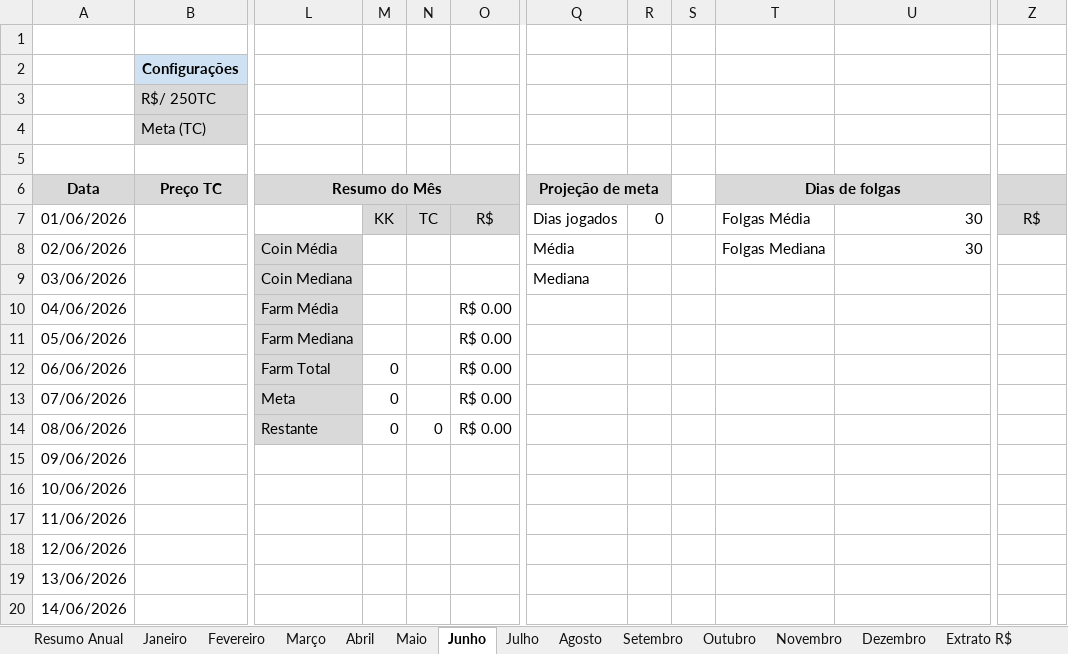
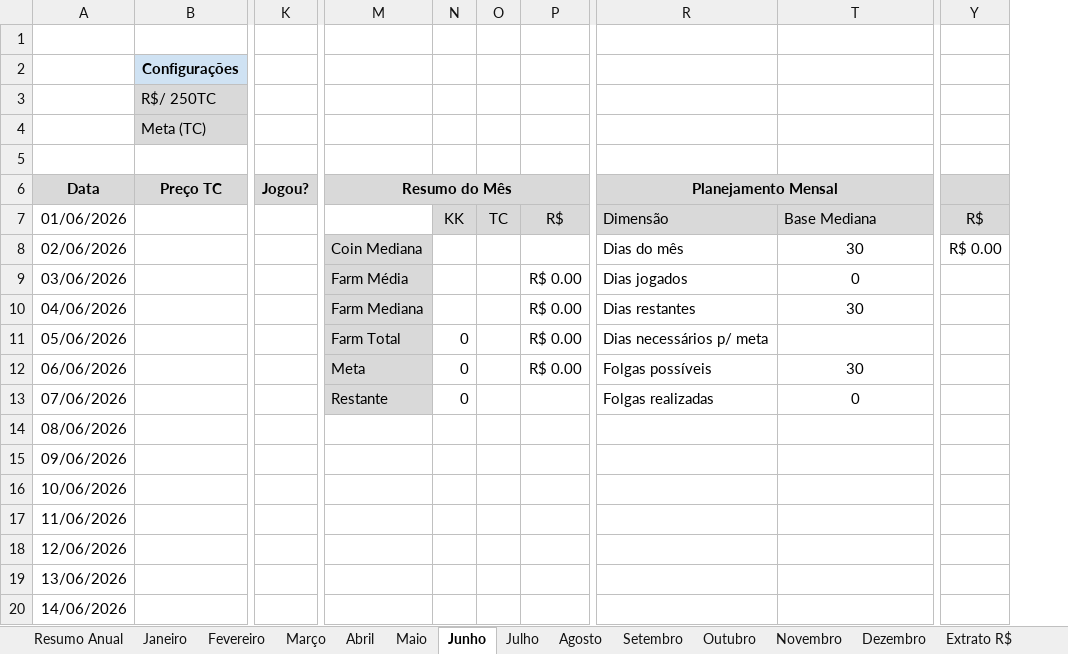
Before and after one commit to joaovrs16/tibia-economic-analysis, an Excel workbook: Valor mensal Tibia - 2026.xlsx, sheet Junho, drawn as a sheet; only a part is shown, gaps mark what is left out; values as stored, in another font and other column widths than the file's, no borders; charts and pictures and conditional formats not drawn; removed rows and columns are numbered as before the commit, all else as after; the diff names each change by its address in the sheet, - before the commit and + after, or states it on an @@ line.

Commit message:
Unificação da tabela meta mensal e folgas
Planejamento mensal abrange os dados das duas tabelas de forma simples, ocultando a média e disponibilizando a médiana para uma consulta com valores mais próximos da realidade.

O valor da Coin Média foi removido da tabela de resumo, pois a variação do valor poderia ser um problema a longo prazo devido a fatores como: preços exagerados, trolls, oportunidades rápidas ou com pouco liquidez.

Já o valor do farm média e mediana se mantiveram para análise de volumes, já que os valores estão sempre variando, fora a possibilidade de drops raros. Ambos os valores ficam disponíveis para que essa análise possa ser feita diariamente.

```diff
--- a/Valor mensal Tibia - 2026.xlsx (sheet Junho)
+++ b/Valor mensal Tibia - 2026.xlsx (sheet Junho)
+column K (Jogou?), empty
-column Q (Projeção de meta), rows 7-9: Dias jogados | Média | Mediana
-column R, row 7: 0
@@ column S hidden, empty @@
-column T (Dias de folgas), rows 7-8: Folgas Média | Folgas Mediana
+column R (Planejamento Mensal), rows 7-13: Dimensão | Dias do mês | Dias jogados | Dias restantes | Dias necessários p/ meta | Folgas possíveis | Folgas realizadas
-T7: 30
+T7: Base Mediana
-T7 fill: none
+T7 fill: #D9D9D9
-M8 (Resumo do Mês): Coin Média
+M8 (Resumo do Mês): Coin Mediana
-T8 alignment: right
+T8 alignment: center
-Y8: (empty)
+Y8: R$ 0.00
-M9 (Resumo do Mês): Coin Mediana
+M9 (Resumo do Mês): Farm Média
-P9: (empty)
+P9: R$ 0.00
-T9: (empty)
+T9: 0
-M10 (Resumo do Mês): Farm Média
+M10 (Resumo do Mês): Farm Mediana
-T10: (empty)
+T10: 30
-M11 (Resumo do Mês): Farm Mediana
+M11 (Resumo do Mês): Farm Total
-N11: (empty)
+N11: 0
-M12 (Resumo do Mês): Farm Total
+M12 (Resumo do Mês): Meta
-T12: (empty)
+T12: 30
-M13 (Resumo do Mês): Meta
+M13 (Resumo do Mês): Restante
-P13:P14: R$ 0.00
+P13:P14: (empty)
-T13: (empty)
+T13: 0
-M14 (Resumo do Mês): Restante
+M14 (Resumo do Mês): (empty)
-M14 fill: #D9D9D9
+M14 fill: none
-N14: 0
+N14: (empty)
-O14: 0
+O14: (empty)
```
Also changed, not shown: sheet Janeiro, sheet Fevereiro, sheet Setembro, sheet Novembro, sheet Abril, sheet Março, 6 more sheets, formulas that keep their value, hidden cells.
